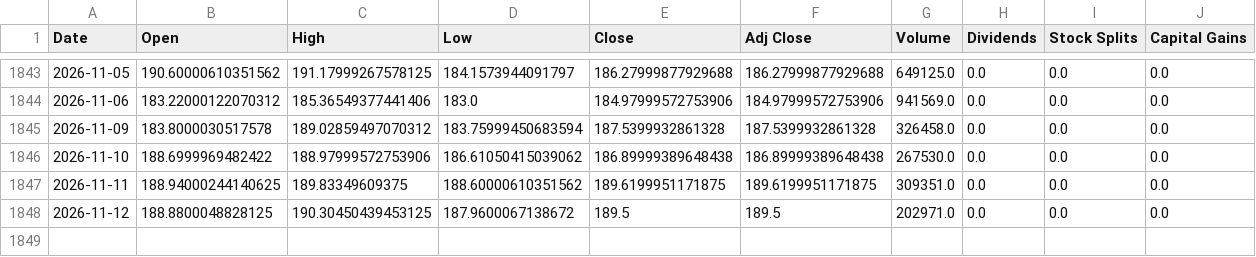
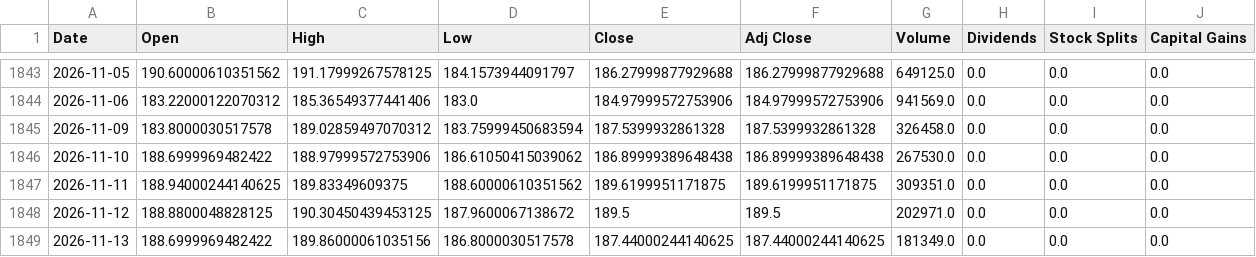
Before and after one commit to a23882005/LivingWaterAI, a CSV file: data/market_history/global/VWRA.L.csv, drawn as a sheet; only a part is shown, gaps mark what is left out.

```diff
--- a/data/market_history/global/VWRA.L.csv
+++ b/data/market_history/global/VWRA.L.csv
@@ -1848 +1848,2 @@ Date,Open,High,Low,Close,Adj Close,Volume,Dividends,Stock Splits,Capital Gains
 2026-11-12,188.8800048828125,190.30450439453125,187.9600067138672,189.5,189.5,202971.0,0.0,0.0,0.0
+2026-11-13,188.6999969482422,189.86000061035156,186.8000030517578,187.44000244140625,187.44000244140625,181349.0,0.0,0.0,0.0
```
Also changed, not shown: data/market_history/global/IEF.csv, data/market_history/global/NATO.CN.csv, 7 other files.
